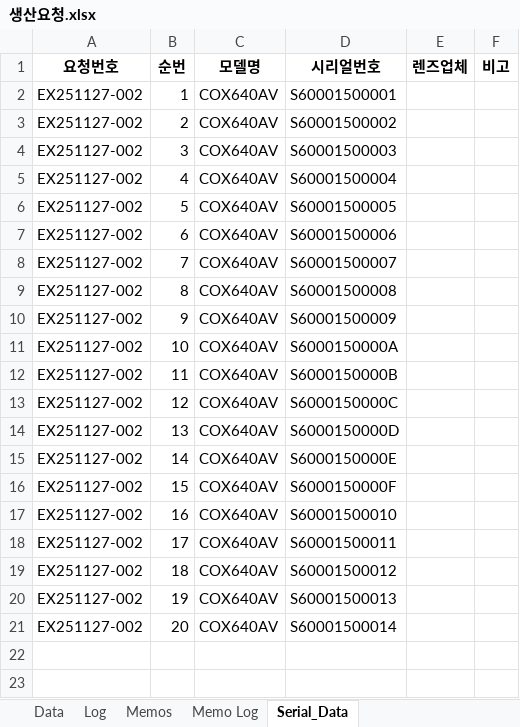
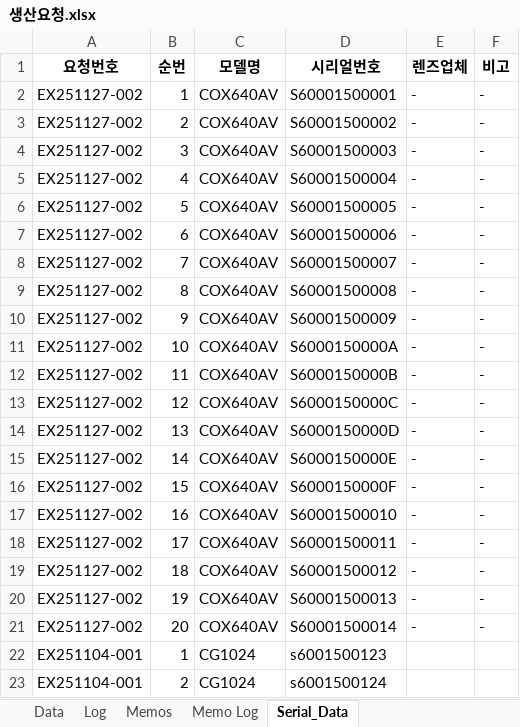
Before and after one commit to sue9010/251124_ProductionManager, an Excel workbook: 생산요청.xlsx, sheet Serial_Data, drawn as a sheet; values as stored, in another font and other column widths than the file's, no borders; the diff names each change by its address in the sheet, - before the commit and + after, or states it on an @@ line.

```diff
--- a/생산요청.xlsx (sheet Serial_Data)
+++ b/생산요청.xlsx (sheet Serial_Data)
-E2:E21 (렌즈업체): (empty)
+E2:E21 (렌즈업체): -
-F2:F21 (비고): (empty)
+F2:F21 (비고): -
+row 22: EX251104-001 | 1 | CG1024 | s6001500123
+row 23: EX251104-001 | 2 | CG1024 | s6001500124
```
Also changed, not shown: sheet Log, sheet Data, 1 other file.
